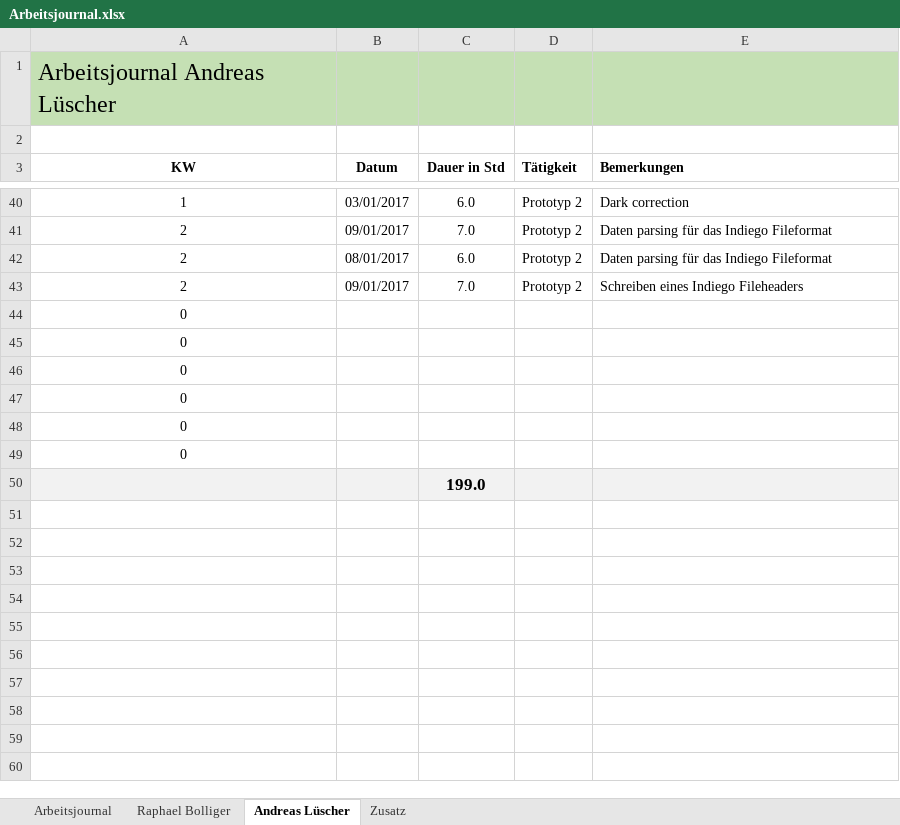
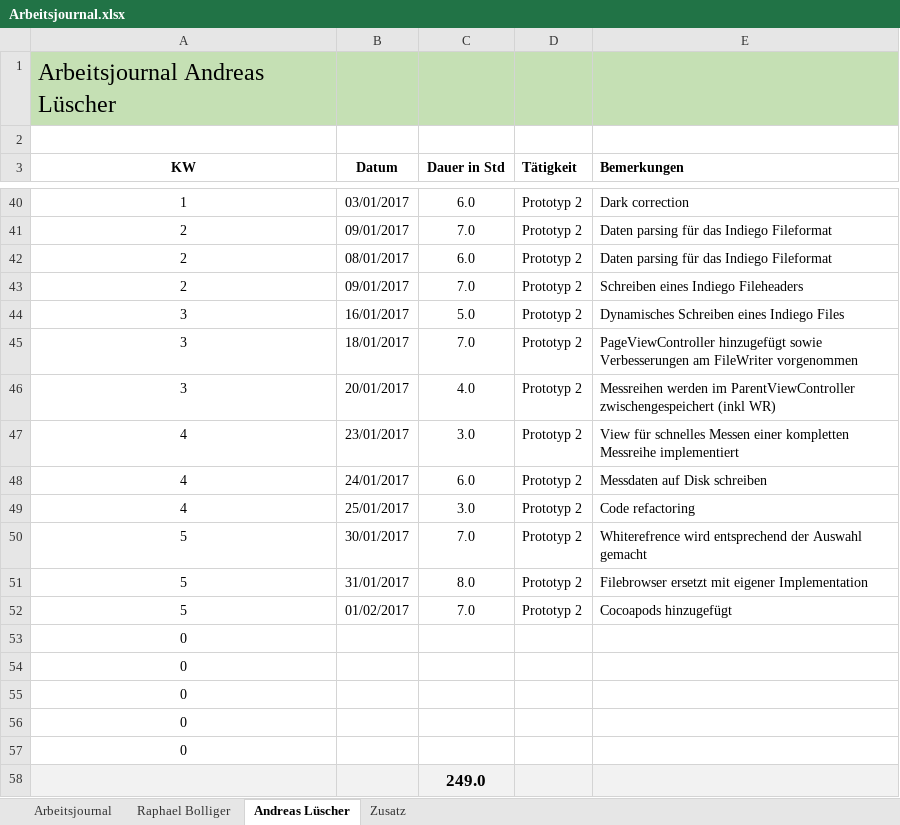
Before and after one commit to ahueni/ASD_iPad_App, an Excel workbook: doc/journal/Arbeitsjournal.xlsx, sheet Andreas Lüscher, drawn as a sheet; only a part is shown, gaps mark what is left out; values as stored, in another font and other column widths than the file's, no borders; removed rows and columns are numbered as before the commit, all else as after; the diff names each change by its address in the sheet, - before the commit and + after, or states it on an @@ line.

Commit message:
- updated journal

```diff
--- a/doc/journal/Arbeitsjournal.xlsx (sheet Andreas Lüscher)
+++ b/doc/journal/Arbeitsjournal.xlsx (sheet Andreas Lüscher)
+row 44: 3 | 16/01/2017 | 5.0 | Prototyp 2 | Dynamisches Schreiben eines Indiego Files
+row 45: 3 | 18/01/2017 | 7.0 | Prototyp 2 | PageViewController hinzugefügt sowie Verbesserungen am FileWriter vorgenommen
+row 46: 3 | 20/01/2017 | 4.0 | Prototyp 2 | Messreihen werden im ParentViewController zwischengespeichert (inkl WR)
+row 47: 4 | 23/01/2017 | 3.0 | Prototyp 2 | View für schnelles Messen einer kompletten Messreihe implementiert
+row 48: 4 | 24/01/2017 | 6.0 | Prototyp 2 | Messdaten auf Disk schreiben
+row 49: 4 | 25/01/2017 | 3.0 | Prototyp 2 | Code refactoring
+row 50: 5 | 30/01/2017 | 7.0 | Prototyp 2 | Whiterefrence wird entsprechend der Auswahl gemacht
+row 51: 5 | 31/01/2017 | 8.0 | Prototyp 2 | Filebrowser ersetzt mit eigener Implementation
+row 52: 5 | 01/02/2017 | 7.0 | Prototyp 2 | Cocoapods hinzugefügt
-row 49: 0
-C58 (Dauer in Std): 199.0
+C58 (Dauer in Std): 249.0
```
Also changed, not shown: sheet Zusatz, sheet Arbeitsjournal, formulas that keep their value, charts or pictures.
